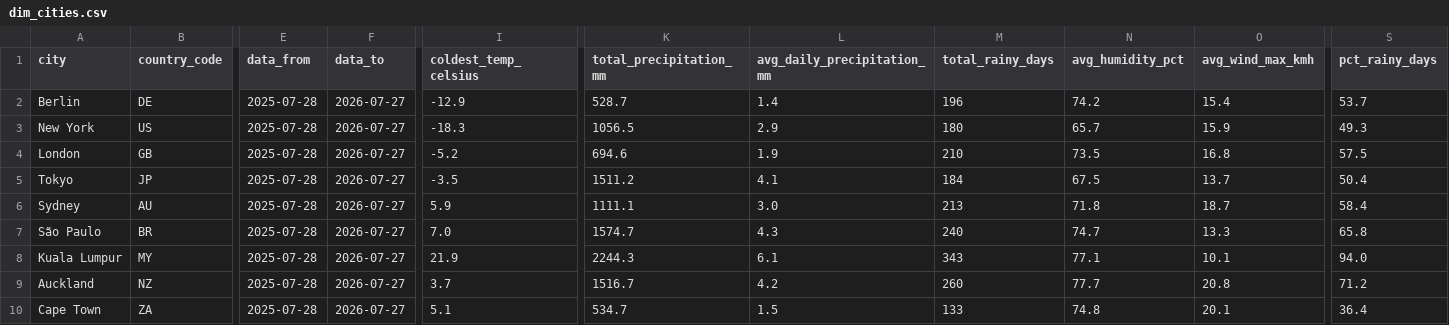
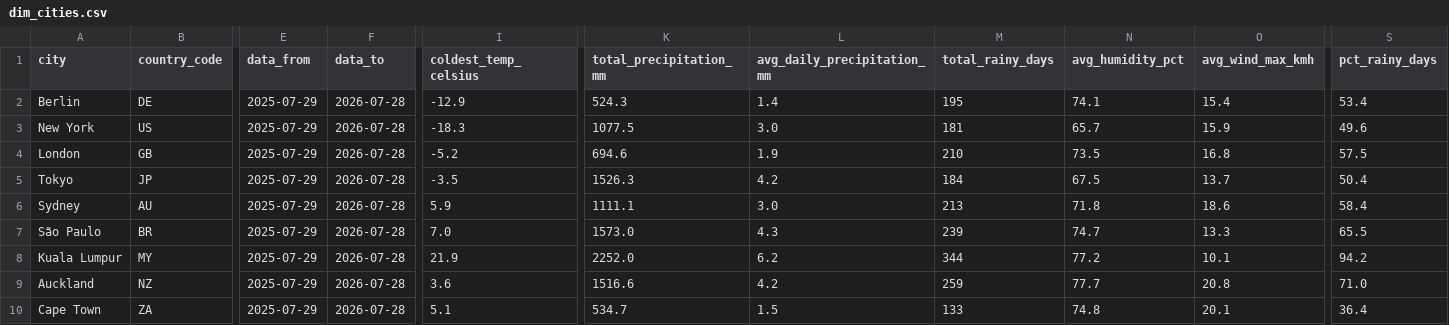
Before and after one commit to farahjaafar/analytics, a CSV file: weather-analytics-pipeline/evidence_dashboard/sources/weather/dim_cities.csv, drawn as a sheet; only a part is shown, gaps mark what is left out; the diff names each change by its address in the sheet, - before the commit and + after, or states it on an @@ line.

```diff
--- a/weather-analytics-pipeline/evidence_dashboard/sources/weather/dim_cities.csv
+++ b/weather-analytics-pipeline/evidence_dashboard/sources/weather/dim_cities.csv
-E2:E10 (data_from): 2025-07-28
+E2:E10 (data_from): 2025-07-29
-F2:F10 (data_to): 2026-07-27
+F2:F10 (data_to): 2026-07-28
-K2 (total_precipitation_mm): 528.7
+K2 (total_precipitation_mm): 524.3
-M2 (total_rainy_days): 196
+M2 (total_rainy_days): 195
-N2 (avg_humidity_pct): 74.2
+N2 (avg_humidity_pct): 74.1
-S2 (pct_rainy_days): 53.7
+S2 (pct_rainy_days): 53.4
-K3 (total_precipitation_mm): 1056.5
+K3 (total_precipitation_mm): 1077.5
-L3 (avg_daily_precipitation_mm): 2.9
+L3 (avg_daily_precipitation_mm): 3.0
-M3 (total_rainy_days): 180
+M3 (total_rainy_days): 181
-S3 (pct_rainy_days): 49.3
+S3 (pct_rainy_days): 49.6
-K5 (total_precipitation_mm): 1511.2
+K5 (total_precipitation_mm): 1526.3
-L5 (avg_daily_precipitation_mm): 4.1
+L5 (avg_daily_precipitation_mm): 4.2
-O6 (avg_wind_max_kmh): 18.7
+O6 (avg_wind_max_kmh): 18.6
-K7 (total_precipitation_mm): 1574.7
+K7 (total_precipitation_mm): 1573.0
-M7 (total_rainy_days): 240
+M7 (total_rainy_days): 239
-S7 (pct_rainy_days): 65.8
+S7 (pct_rainy_days): 65.5
-K8 (total_precipitation_mm): 2244.3
+K8 (total_precipitation_mm): 2252.0
-L8 (avg_daily_precipitation_mm): 6.1
+L8 (avg_daily_precipitation_mm): 6.2
-M8 (total_rainy_days): 343
+M8 (total_rainy_days): 344
-N8 (avg_humidity_pct): 77.1
+N8 (avg_humidity_pct): 77.2
-S8 (pct_rainy_days): 94.0
+S8 (pct_rainy_days): 94.2
-I9 (coldest_temp_celsius): 3.7
+I9 (coldest_temp_celsius): 3.6
-K9 (total_precipitation_mm): 1516.7
+K9 (total_precipitation_mm): 1516.6
-M9 (total_rainy_days): 260
+M9 (total_rainy_days): 259
-S9 (pct_rainy_days): 71.2
+S9 (pct_rainy_days): 71.0
```
Also changed, not shown: weather-analytics-pipeline/evidence_dashboard/sources/weather/fct_daily_weather.csv.
